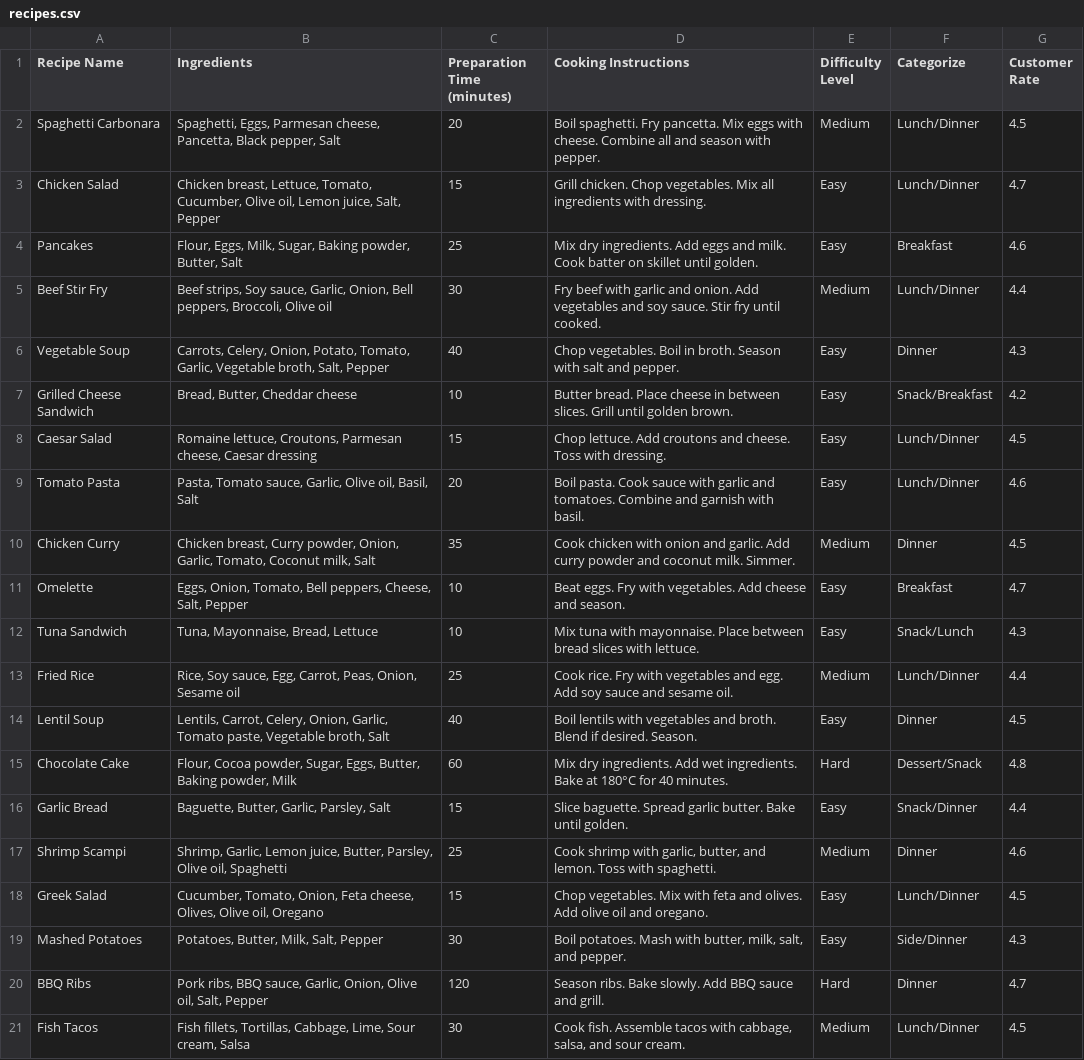
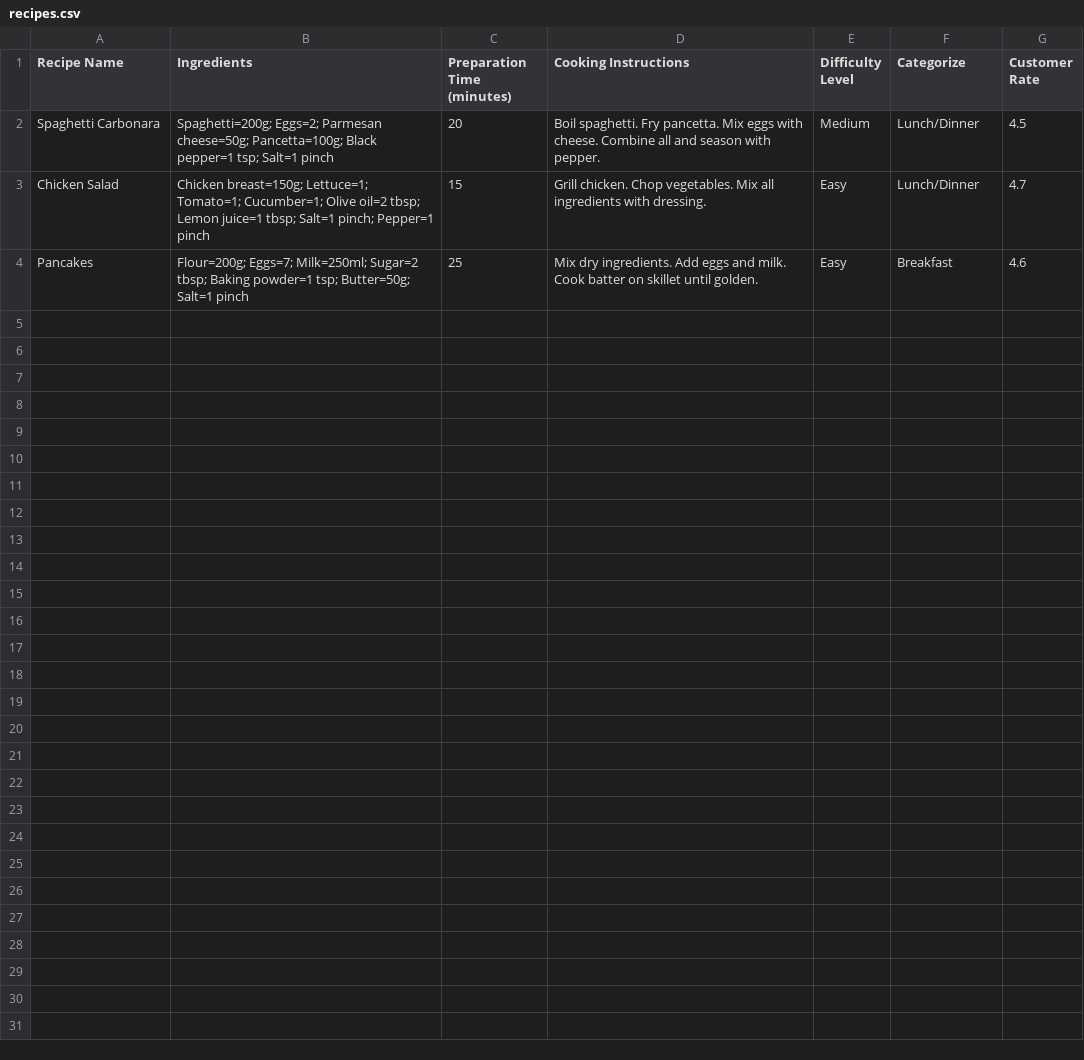
Before and after one commit to 3lwan46/lilou, a CSV file: recipes.csv, drawn as a sheet.

Commit message:
Update recipes.csv
add qty to the imgredients

```diff
--- a/recipes.csv
+++ b/recipes.csv
@@ -1,21 +1,4 @@
 Recipe Name,Ingredients,Preparation Time (minutes),Cooking Instructions,Difficulty Level,Categorize,Customer Rate
-Spaghetti Carbonara,"Spaghetti, Eggs, Parmesan cheese, Pancetta, Black pepper, Salt",20,Boil spaghetti. Fry pancetta. Mix eggs with cheese. Combine all and season with pepper.,Medium,Lunch/Dinner,4.5
-Chicken Salad,"Chicken breast, Lettuce, Tomato, Cucumber, Olive oil, Lemon juice, Salt, Pepper",15,Grill chicken. Chop vegetables. Mix all ingredients with dressing.,Easy,Lunch/Dinner,4.7
-Pancakes,"Flour, Eggs, Milk, Sugar, Baking powder, Butter, Salt",25,Mix dry ingredients. Add eggs and milk. Cook batter on skillet until golden.,Easy,Breakfast,4.6
-Beef Stir Fry,"Beef strips, Soy sauce, Garlic, Onion, Bell peppers, Broccoli, Olive oil",30,Fry beef with garlic and onion. Add vegetables and soy sauce. Stir fry until cooked.,Medium,Lunch/Dinner,4.4
-Vegetable Soup,"Carrots, Celery, Onion, Potato, Tomato, Garlic, Vegetable broth, Salt, Pepper",40,Chop vegetables. Boil in broth. Season with salt and pepper.,Easy,Dinner,4.3
-Grilled Cheese Sandwich,"Bread, Butter, Cheddar cheese",10,Butter bread. Place cheese in between slices. Grill until golden brown.,Easy,Snack/Breakfast,4.2
-Caesar Salad,"Romaine lettuce, Croutons, Parmesan cheese, Caesar dressing",15,Chop lettuce. Add croutons and cheese. Toss with dressing.,Easy,Lunch/Dinner,4.5
-Tomato Pasta,"Pasta, Tomato sauce, Garlic, Olive oil, Basil, Salt",20,Boil pasta. Cook sauce with garlic and tomatoes. Combine and garnish with basil.,Easy,Lunch/Dinner,4.6
-Chicken Curry,"Chicken breast, Curry powder, Onion, Garlic, Tomato, Coconut milk, Salt",35,Cook chicken with onion and garlic. Add curry powder and coconut milk. Simmer.,Medium,Dinner,4.5
-Omelette,"Eggs, Onion, Tomato, Bell peppers, Cheese, Salt, Pepper",10,Beat eggs. Fry with vegetables. Add cheese and season.,Easy,Breakfast,4.7
-Tuna Sandwich,"Tuna, Mayonnaise, Bread, Lettuce",10,Mix tuna with mayonnaise. Place between bread slices with lettuce.,Easy,Snack/Lunch,4.3
-Fried Rice,"Rice, Soy sauce, Egg, Carrot, Peas, Onion, Sesame oil",25,Cook rice. Fry with vegetables and egg. Add soy sauce and sesame oil.,Medium,Lunch/Dinner,4.4
-Lentil Soup,"Lentils, Carrot, Celery, Onion, Garlic, Tomato paste, Vegetable broth, Salt",40,Boil lentils with vegetables and broth. Blend if desired. Season.,Easy,Dinner,4.5
-Chocolate Cake,"Flour, Cocoa powder, Sugar, Eggs, Butter, Baking powder, Milk",60,Mix dry ingredients. Add wet ingredients. Bake at 180°C for 40 minutes.,Hard,Dessert/Snack,4.8
-Garlic Bread,"Baguette, Butter, Garlic, Parsley, Salt",15,Slice baguette. Spread garlic butter. Bake until golden.,Easy,Snack/Dinner,4.4
-Shrimp Scampi,"Shrimp, Garlic, Lemon juice, Butter, Parsley, Olive oil, Spaghetti",25,"Cook shrimp with garlic, butter, and lemon. Toss with spaghetti.",Medium,Dinner,4.6
-Greek Salad,"Cucumber, Tomato, Onion, Feta cheese, Olives, Olive oil, Oregano",15,Chop vegetables. Mix with feta and olives. Add olive oil and oregano.,Easy,Lunch/Dinner,4.5
-Mashed Potatoes,"Potatoes, Butter, Milk, Salt, Pepper",30,"Boil potatoes. Mash with butter, milk, salt, and pepper.",Easy,Side/Dinner,4.3
-BBQ Ribs,"Pork ribs, BBQ sauce, Garlic, Onion, Olive oil, Salt, Pepper",120,Season ribs. Bake slowly. Add BBQ sauce and grill.,Hard,Dinner,4.7
-Fish Tacos,"Fish fillets, Tortillas, Cabbage, Lime, Sour cream, Salsa",30,"Cook fish. Assemble tacos with cabbage, salsa, and sour cream.",Medium,Lunch/Dinner,4.5
+Spaghetti Carbonara,Spaghetti=200g; Eggs=2; Parmesan cheese=50g; Pancetta=100g; Black pepper=1 tsp; Salt=1 pinch,20,Boil spaghetti. Fry pancetta. Mix eggs with cheese. Combine all and season with pepper.,Medium,Lunch/Dinner,4.5
+Chicken Salad,Chicken breast=150g; Lettuce=1; Tomato=1; Cucumber=1; Olive oil=2 tbsp; Lemon juice=1 tbsp; Salt=1 pinch; Pepper=1 pinch,15,Grill chicken. Chop vegetables. Mix all ingredients with dressing.,Easy,Lunch/Dinner,4.7
+Pancakes,Flour=200g;    Eggs=7;    Milk=250ml;    Sugar=2 tbsp;    Baking powder=1 tsp;    Butter=50g;    Salt=1 pinch,25,Mix dry ingredients. Add eggs and milk. Cook batter on skillet until golden.,Easy,Breakfast,4.6
```
